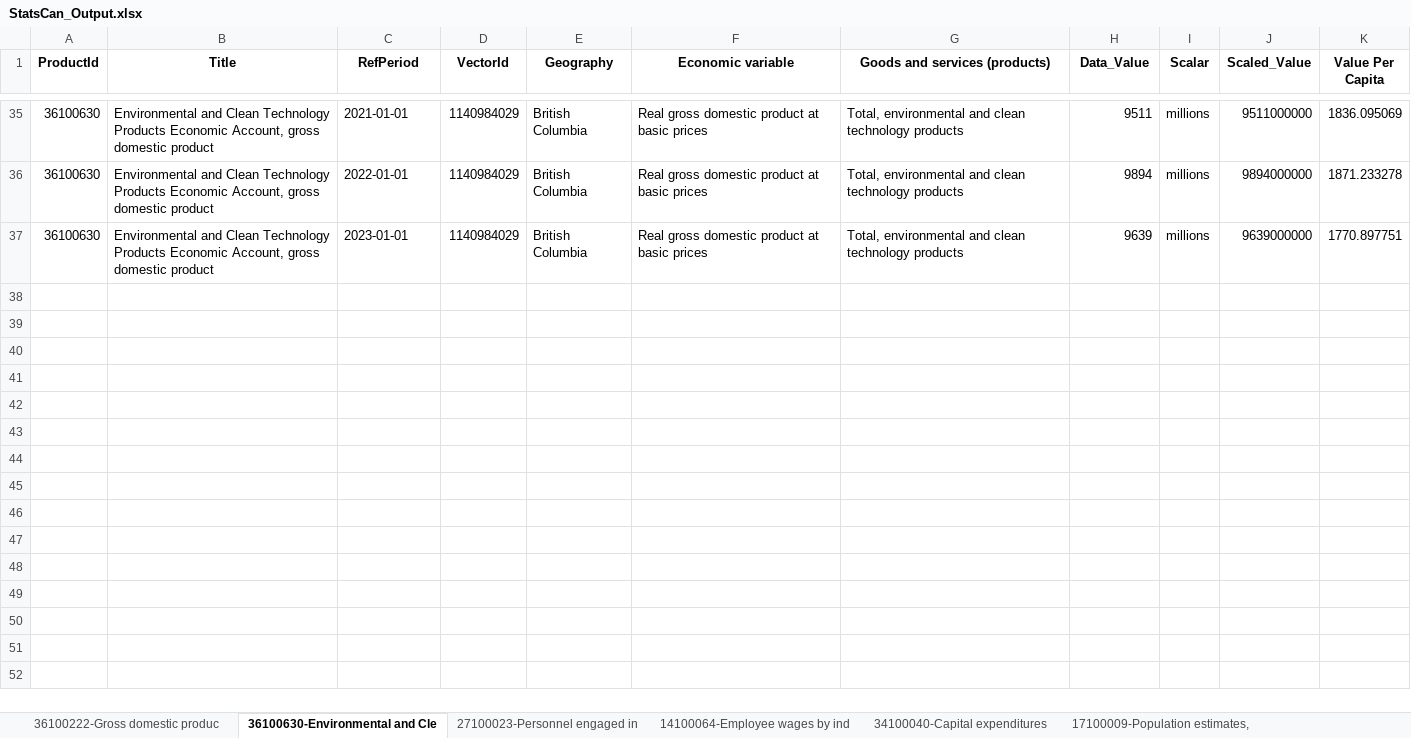
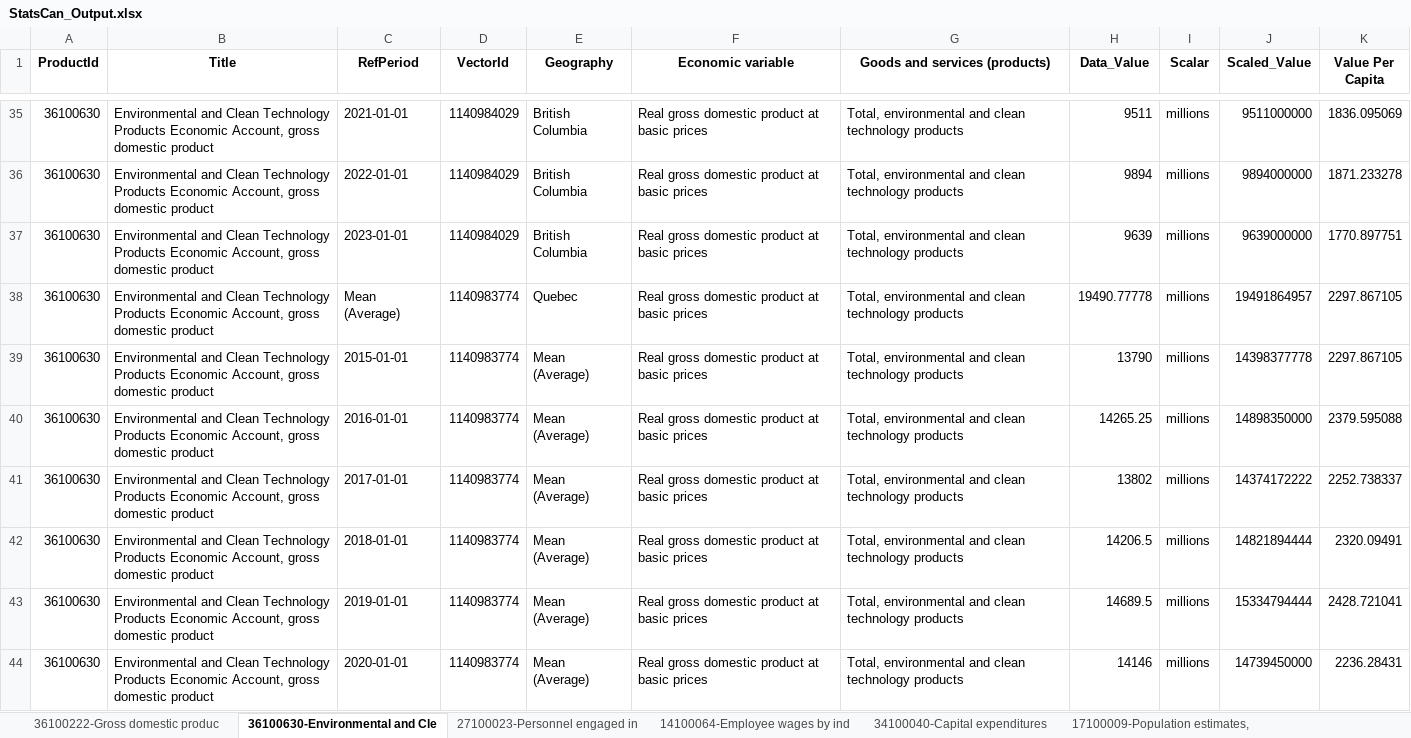
Before and after one commit to CPlutBC/Stats_Import, an Excel workbook: data/StatsCan_Output.xlsx, sheet 36100630-Environmental and Cle, drawn as a sheet; only a part is shown, gaps mark what is left out; values as stored, in another font and other column widths than the file's, no borders; the diff covers the shown part only; the diff names each change by its address in the sheet, - before the commit and + after, or states it on an @@ line.

```diff
--- a/data/StatsCan_Output.xlsx (sheet 36100630-Environmental and Cle)
+++ b/data/StatsCan_Output.xlsx (sheet 36100630-Environmental and Cle)
+row 38: 36100630 | Environmental and Clean Technology Products Economic Account, gross domestic product | Mean (Average) | 1140983774 | Quebec | Real gross domestic product at basic prices | Total, environmental and clean technology products | 19490.77778 | millions | 19491864957 | 2297.867105
+row 39: 36100630 | Environmental and Clean Technology Products Economic Account, gross domestic product | 2015-01-01 | 1140983774 | Mean (Average) | Real gross domestic product at basic prices | Total, environmental and clean technology products | 13790 | millions | 14398377778 | 2297.867105
+row 40: 36100630 | Environmental and Clean Technology Products Economic Account, gross domestic product | 2016-01-01 | 1140983774 | Mean (Average) | Real gross domestic product at basic prices | Total, environmental and clean technology products | 14265.25 | millions | 14898350000 | 2379.595088
+row 41: 36100630 | Environmental and Clean Technology Products Economic Account, gross domestic product | 2017-01-01 | 1140983774 | Mean (Average) | Real gross domestic product at basic prices | Total, environmental and clean technology products | 13802 | millions | 14374172222 | 2252.738337
+row 42: 36100630 | Environmental and Clean Technology Products Economic Account, gross domestic product | 2018-01-01 | 1140983774 | Mean (Average) | Real gross domestic product at basic prices | Total, environmental and clean technology products | 14206.5 | millions | 14821894444 | 2320.09491
+row 43: 36100630 | Environmental and Clean Technology Products Economic Account, gross domestic product | 2019-01-01 | 1140983774 | Mean (Average) | Real gross domestic product at basic prices | Total, environmental and clean technology products | 14689.5 | millions | 15334794444 | 2428.721041
+row 44: 36100630 | Environmental and Clean Technology Products Economic Account, gross domestic product | 2020-01-01 | 1140983774 | Mean (Average) | Real gross domestic product at basic prices | Total, environmental and clean technology products | 14146 | millions | 14739450000 | 2236.28431
```
Also changed, not shown: 6 added rows elsewhere in this sheet, sheet 36100402-Gross domestic produc, sheet Global variables, sheet 36100222-Gross domestic produc, sheet 14100064-Employee wages by ind, sheet 27100273-Gross domestic expend, sheet 34100040-Capital expenditures, 3 more sheets, 6 other files.
